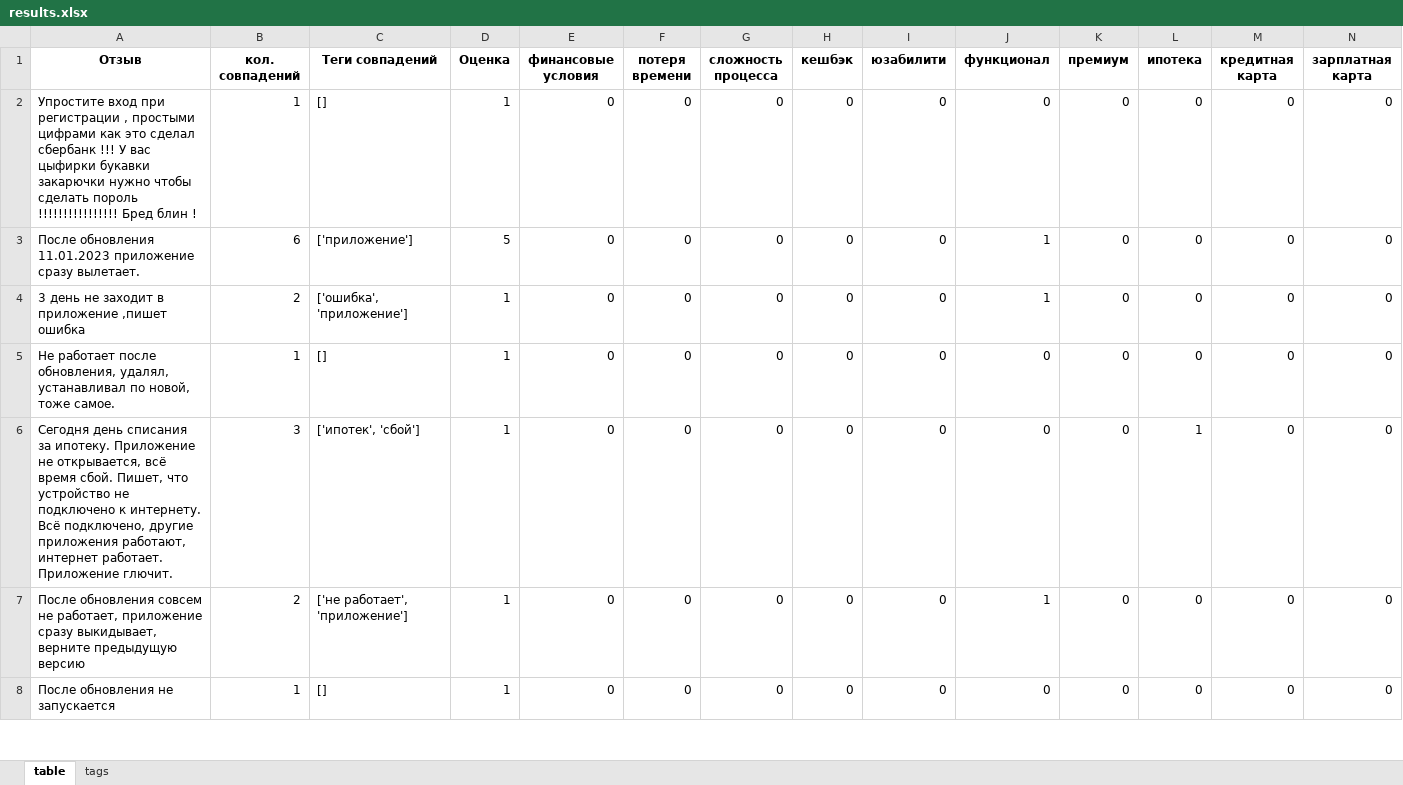
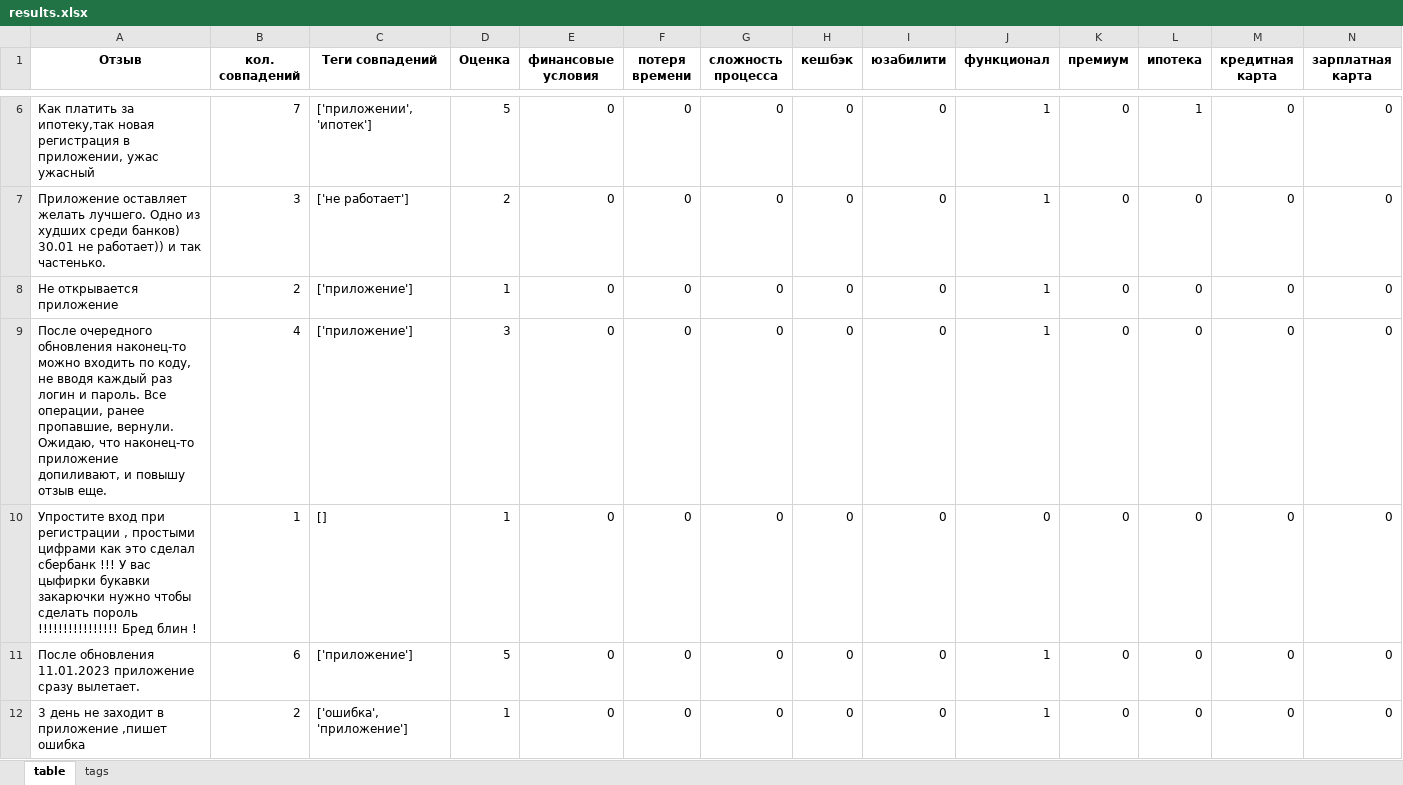
Before and after one commit to Deopster/Reviews, an Excel workbook: static/results.xlsx, sheet table, drawn as a sheet; only a part is shown, gaps mark what is left out; the shorter side is filled out with more unchanged rows; values as stored, in another font and other column widths than the file's, no borders; conditional formats not drawn; rows hold the shown columns only; the diff covers the shown part only; the diff names each change by its address in the sheet, - before the commit and + after, or states it on an @@ line.

```diff
--- a/static/results.xlsx (sheet table)
+++ b/static/results.xlsx (sheet table)
+row 6: Как платить за ипотеку,так новая регистрация в приложении, ужас ужасный | 7 | ['приложении', 'ипотек'] | 5 | 0 | 0 | 0 | 0 | 0 | 1 | 0 | 1 | 0 | 0
+row 7: Приложение оставляет желать лучшего. Одно из худших среди банков) 30.01 не работает)) и так частенько. | 3 | ['не работает'] | 2 | 0 | 0 | 0 | 0 | 0 | 1 | 0 | 0 | 0 | 0
+row 8: Не открывается приложение | 2 | ['приложение'] | 1 | 0 | 0 | 0 | 0 | 0 | 1 | 0 | 0 | 0 | 0
+row 9: После очередного обновления наконец-то можно входить по коду, не вводя каждый раз логин и пароль. Все операции, ранее пропавшие, вернули. Ожидаю, что наконец-то приложение допиливают, и повышу отзыв еще. | 4 | ['приложение'] | 3 | 0 | 0 | 0 | 0 | 0 | 1 | 0 | 0 | 0 | 0
```
Also changed, not shown: 4 added rows, 1 removed row and 6 edited cells elsewhere in this sheet, sheet tags, 4 other files.
